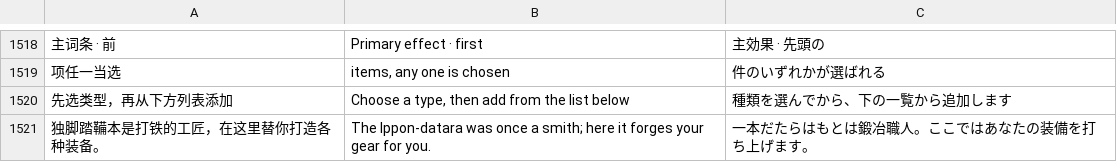
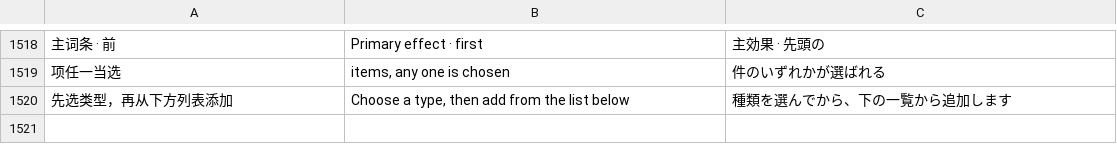
Before and after one commit to Master-Bayesian/Nioh3-Scroll-Generator, a TSV file: apps/workshop/ui-translations.tsv, drawn as a sheet; only a part is shown, gaps mark what is left out; the diff names each change by its address in the sheet, - before the commit and + after, or states it on an @@ line.

```diff
--- a/apps/workshop/ui-translations.tsv
+++ b/apps/workshop/ui-translations.tsv
-row 1521: 独脚踏鞴本是打铁的工匠，在这里替你打造各种装备。 | The Ippon-datara was once a smith; here it forges your gear for you. | 一本だたらはもとは鍛冶職人。ここではあなたの装備を打ち上げます。
```
Also changed, not shown: 6 other files.
